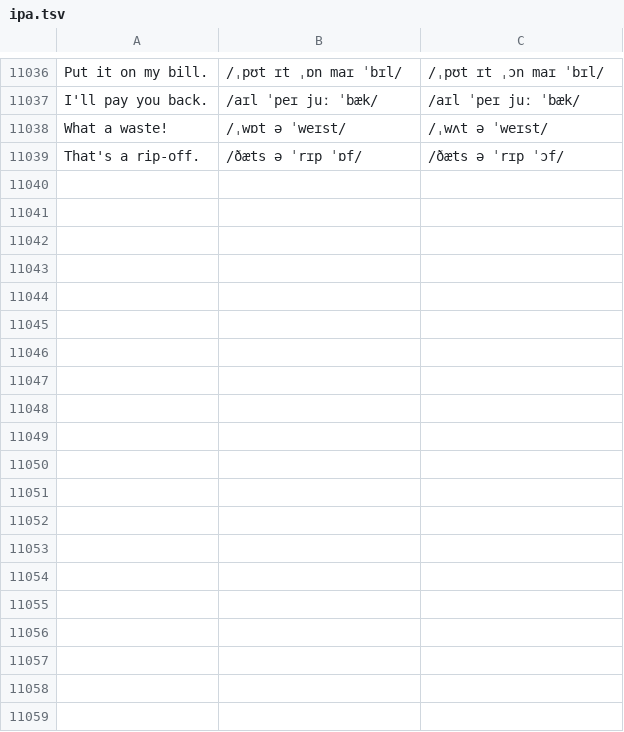
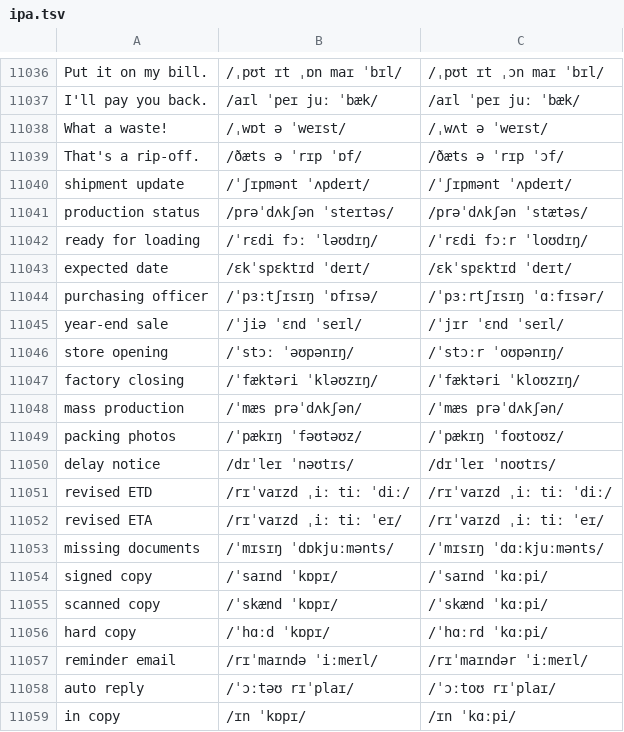
Before and after one commit to luun57789-byte/logistics-english, a TSV file: source/ipa.tsv, drawn as a sheet; only a part is shown, gaps mark what is left out; the diff covers the shown part only.

```diff
--- a/source/ipa.tsv
+++ b/source/ipa.tsv
@@ -11039 +11039,21 @@ What a waste!	/ˌwɒt ə ˈweɪst/	/ˌwʌt ə ˈweɪst/
 That's a rip-off.	/ðæts ə ˈrɪp ˈɒf/	/ðæts ə ˈrɪp ˈɔf/
+shipment update	/ˈʃɪpmənt ˈʌpdeɪt/	/ˈʃɪpmənt ˈʌpdeɪt/
+production status	/prəˈdʌkʃən ˈsteɪtəs/	/prəˈdʌkʃən ˈstætəs/
+ready for loading	/ˈrɛdi fɔː ˈləʊdɪŋ/	/ˈrɛdi fɔːr ˈloʊdɪŋ/
+expected date	/ɛkˈspɛktɪd ˈdeɪt/	/ɛkˈspɛktɪd ˈdeɪt/
+purchasing officer	/ˈpɜːtʃɪsɪŋ ˈɒfɪsə/	/ˈpɜːrtʃɪsɪŋ ˈɑːfɪsər/
+year-end sale	/ˈjiə ˈɛnd ˈseɪl/	/ˈjɪr ˈɛnd ˈseɪl/
+store opening	/ˈstɔː ˈəʊpənɪŋ/	/ˈstɔːr ˈoʊpənɪŋ/
+factory closing	/ˈfæktəri ˈkləʊzɪŋ/	/ˈfæktəri ˈkloʊzɪŋ/
+mass production	/ˈmæs prəˈdʌkʃən/	/ˈmæs prəˈdʌkʃən/
+packing photos	/ˈpækɪŋ ˈfəʊtəʊz/	/ˈpækɪŋ ˈfoʊtoʊz/
+delay notice	/dɪˈleɪ ˈnəʊtɪs/	/dɪˈleɪ ˈnoʊtɪs/
+revised ETD	/rɪˈvaɪzd ˌiː tiː ˈdiː/	/rɪˈvaɪzd ˌiː tiː ˈdiː/
+revised ETA	/rɪˈvaɪzd ˌiː tiː ˈeɪ/	/rɪˈvaɪzd ˌiː tiː ˈeɪ/
+missing documents	/ˈmɪsɪŋ ˈdɒkjuːmənts/	/ˈmɪsɪŋ ˈdɑːkjuːmənts/
+signed copy	/ˈsaɪnd ˈkɒpɪ/	/ˈsaɪnd ˈkɑːpi/
+scanned copy	/ˈskænd ˈkɒpɪ/	/ˈskænd ˈkɑːpi/
+hard copy	/ˈhɑːd ˈkɒpɪ/	/ˈhɑːrd ˈkɑːpi/
+reminder email	/rɪˈmaɪndə ˈiːmeɪl/	/rɪˈmaɪndər ˈiːmeɪl/
+auto reply	/ˈɔːtəʊ rɪˈplaɪ/	/ˈɔːtoʊ rɪˈplaɪ/
+in copy	/ɪn ˈkɒpɪ/	/ɪn ˈkɑːpi/
```
Also changed, not shown: 20 added rows elsewhere in this file, 5 other files.
